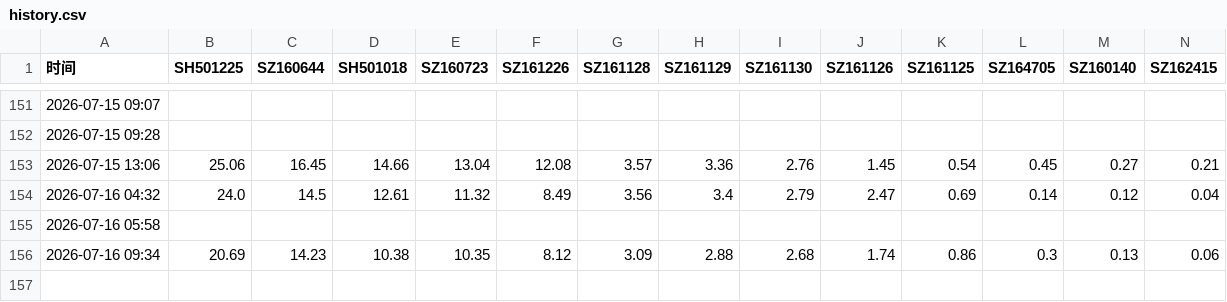
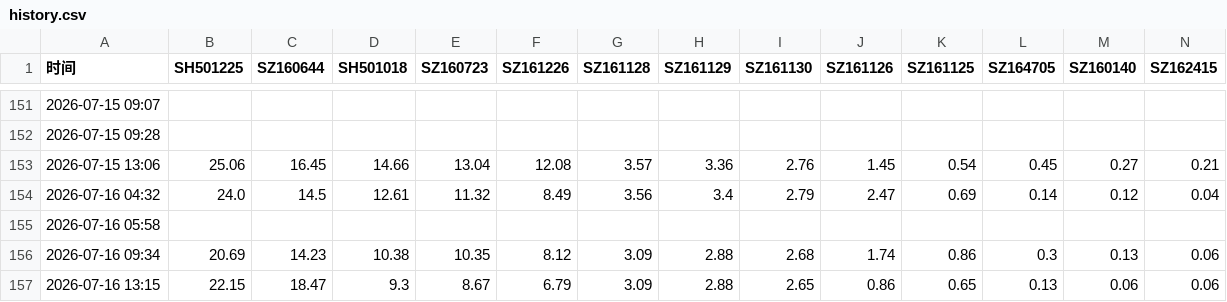
Before and after one commit to scpxin/lof-fund-monitor, a CSV file: history.csv, drawn as a sheet; only a part is shown, gaps mark what is left out; rows hold the shown columns only; the diff names each change by its address in the sheet, - before the commit and + after, or states it on an @@ line.

```diff
--- a/history.csv
+++ b/history.csv
+row 157: 2026-07-16 13:15 | 22.15 | 18.47 | 9.3 | 8.67 | 6.79 | 3.09 | 2.88 | 2.65 | 0.86 | 0.65 | 0.13 | 0.06 | 0.06
```
